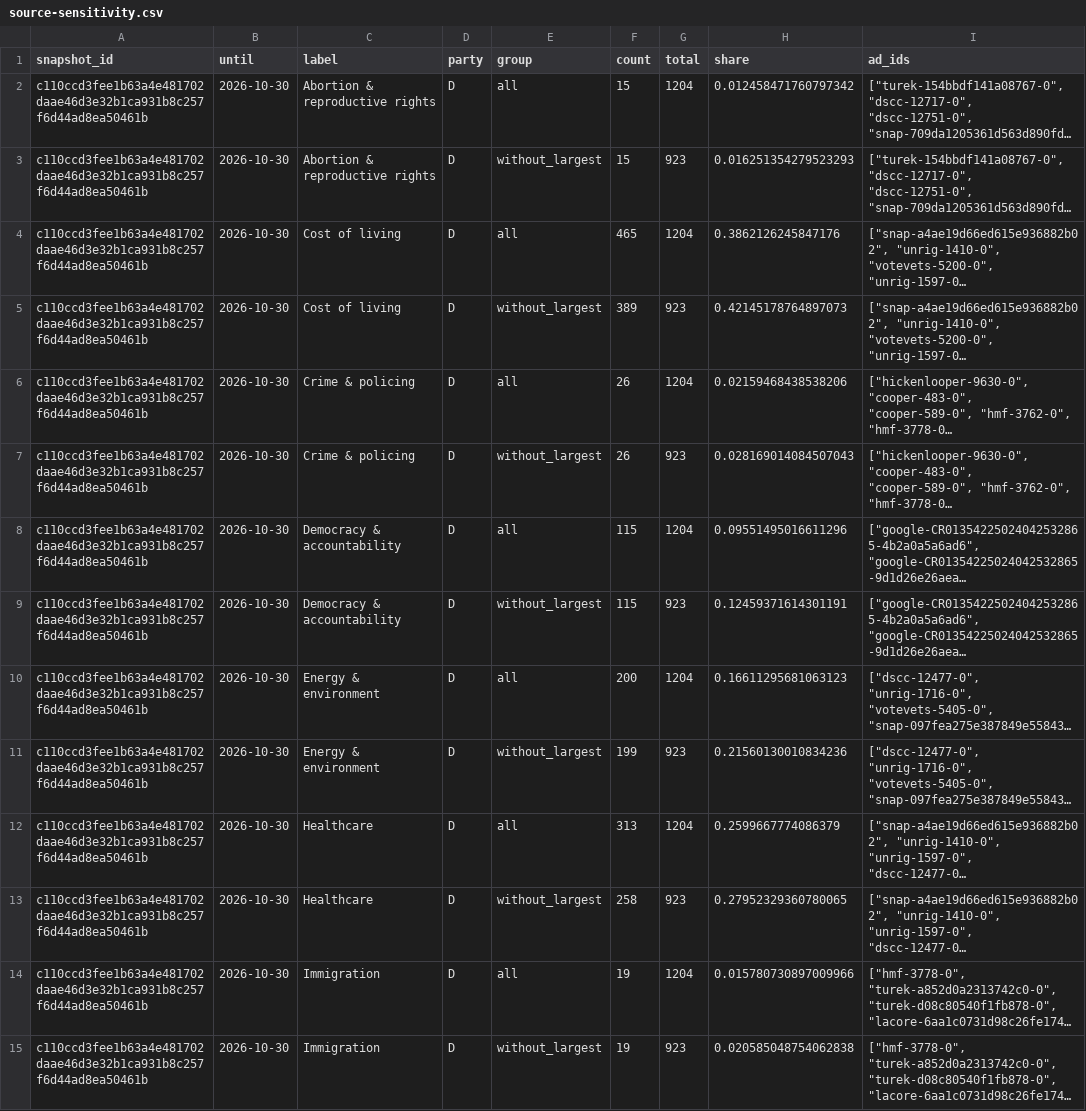
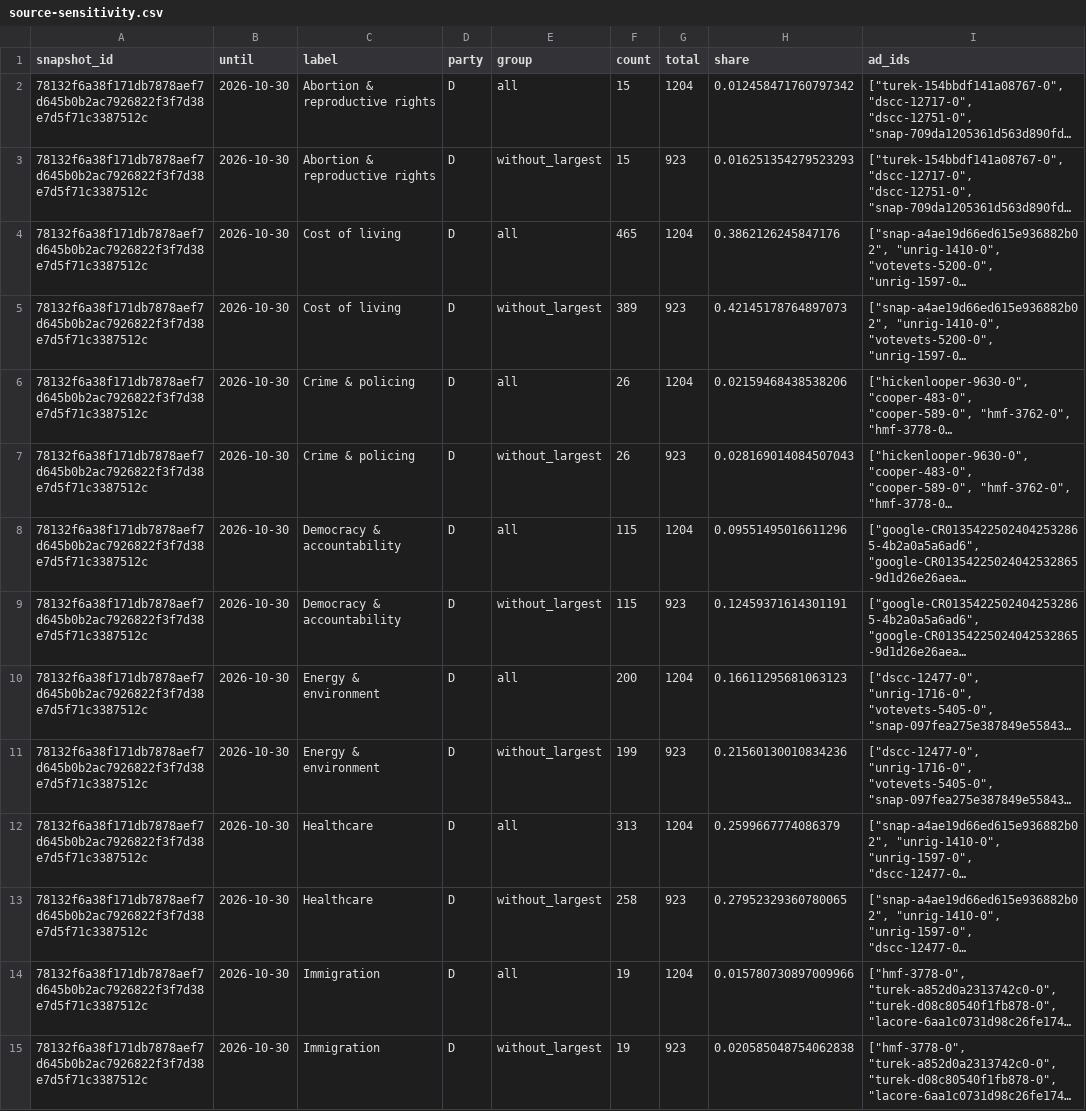
Before and after one commit to hanshanley/political-ads, a CSV file: outputs/figures/source-sensitivity.csv, drawn as a sheet; only a part is shown; long unchanged cells end in …; the diff covers the shown part only; the diff names each change by its address in the sheet, - before the commit and + after, or states it on an @@ line.

```diff
--- a/outputs/figures/source-sensitivity.csv
+++ b/outputs/figures/source-sensitivity.csv
-A2:A15 (snapshot_id): c110ccd3fee1b63a4e481702daae46d3e32b1ca931b8c257f6d44ad8ea50461b
+A2:A15 (snapshot_id): 78132f6a38f171db7878aef7d645b0b2ac7926822f3f7d38e7d5f71c3387512c
```
Also changed, not shown: 94 edited cells elsewhere in this file, outputs/figures/issue-language.csv, outputs/figures/monthly-coverage.csv, 42 other files.
